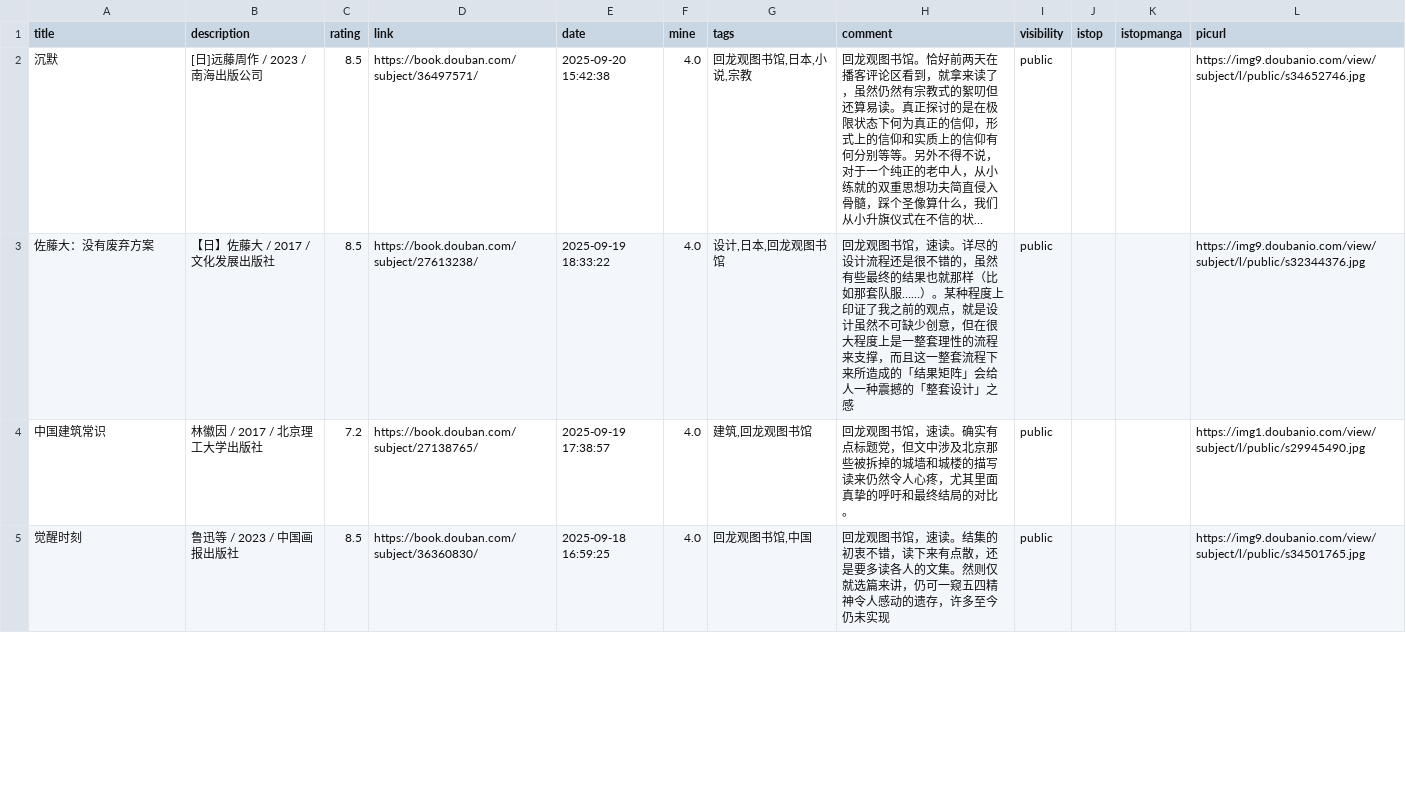
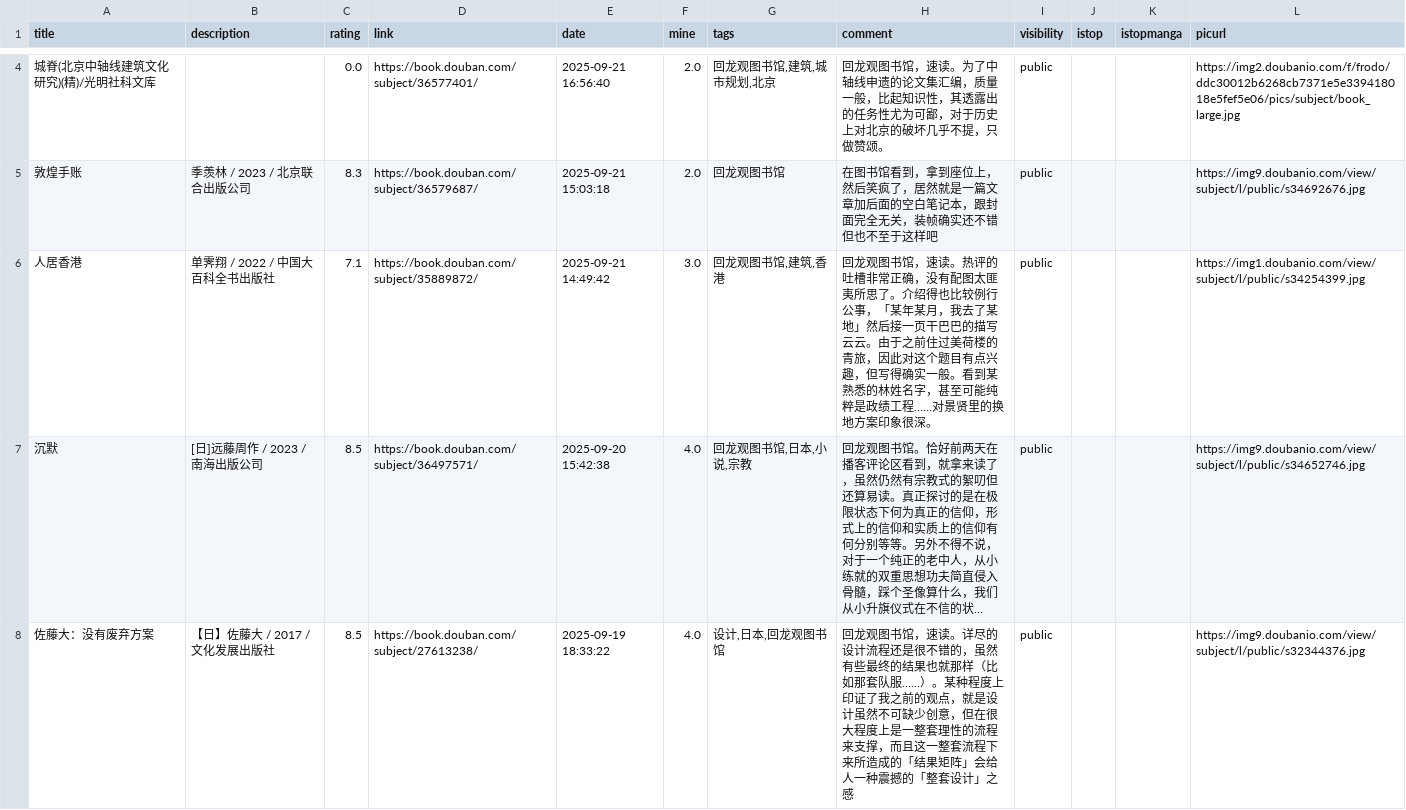
Before and after one commit to zshowing/zshowing.github.io, a CSV file: _data/books.csv, drawn as a sheet; only a part is shown, gaps mark what is left out; the shorter side is filled out with more unchanged rows; long unchanged cells end in …; the diff covers the shown part only; the diff names each change by its address in the sheet, - before the commit and + after, or states it on an @@ line.

```diff
--- a/_data/books.csv
+++ b/_data/books.csv
+row 4: 城脊(北京中轴线建筑文化研究)(精)/光明社科文库 |  | 0.0 | https://book.douban.com/subject/36577401/ | 2025-09-21 16:56:40 | 2.0 | 回龙观图书馆,建筑,城市规划,北京 | 回龙观图书馆，速读。为了中轴线申遗的论文集汇编，质量一般，比起知识性，其透露出的任务性尤为可鄙，对于历史上对北京的破坏几乎不提，只做赞颂。 | public |  |  | https://img2.doubanio.com/f/frodo/ddc30012b6268cb7371e5e339418018e5fef5e06/pics/subject/book_large.jpg
+row 5: 敦煌手账 | 季羡林 / 2023 / 北京联合出版公司 | 8.3 | https://book.douban.com/subject/36579687/ | 2025-09-21 15:03:18 | 2.0 | 回龙观图书馆 | 在图书馆看到，拿到座位上，然后笑疯了，居然就是一篇文章加后面的空白笔记本，跟封面完全无关，装帧确实还不错但也不至于这样吧 | public |  |  | https://img9.doubanio.com/view/subject/l/public/s34692676.jpg
+row 6: 人居香港 | 单霁翔 / 2022 / 中国大百科全书出版社 | 7.1 | https://book.douban.com/subject/35889872/ | 2025-09-21 14:49:42 | 3.0 | 回龙观图书馆,建筑,香港 | 回龙观图书馆，速读。热评的吐槽非常正确，没有配图太匪夷所思了。介绍得也比较例行公事，「某年某月，我去了某地」然后接一页干巴巴的描写云云。由于之前住过美荷楼的青旅，因此对这个题目有点兴趣，但写得确实一般。看到某熟悉的林姓名字，甚至可能纯粹是政绩工程……对景贤里的换地方案印象很深。 | public |  |  | https://img1.doubanio.com/view/subject/l/public/s34254399.jpg
```
Also changed, not shown: 2 added rows elsewhere in this file, 2 other files.
